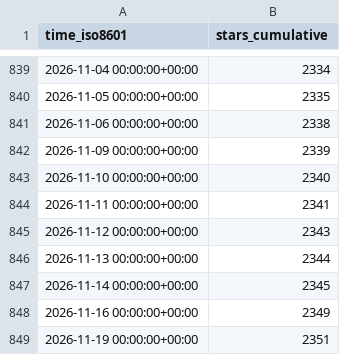
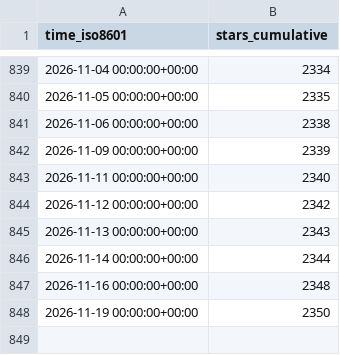
Before and after one commit to Feel-ix-343/markdown-oxide, a CSV file: Feel-ix-343/markdown-oxide/ghrs-data/stargazers.csv, drawn as a sheet; only a part is shown, gaps mark what is left out.

```diff
--- a/Feel-ix-343/markdown-oxide/ghrs-data/stargazers.csv
+++ b/Feel-ix-343/markdown-oxide/ghrs-data/stargazers.csv
@@ -842,8 +842,7 @@ time_iso8601,stars_cumulative
 2026-11-09 00:00:00+00:00,2339
-2026-11-10 00:00:00+00:00,2340
-2026-11-11 00:00:00+00:00,2341
-2026-11-12 00:00:00+00:00,2343
-2026-11-13 00:00:00+00:00,2344
-2026-11-14 00:00:00+00:00,2345
-2026-11-16 00:00:00+00:00,2349
-2026-11-19 00:00:00+00:00,2351
+2026-11-11 00:00:00+00:00,2340
+2026-11-12 00:00:00+00:00,2342
+2026-11-13 00:00:00+00:00,2343
+2026-11-14 00:00:00+00:00,2344
+2026-11-16 00:00:00+00:00,2348
+2026-11-19 00:00:00+00:00,2350
```
